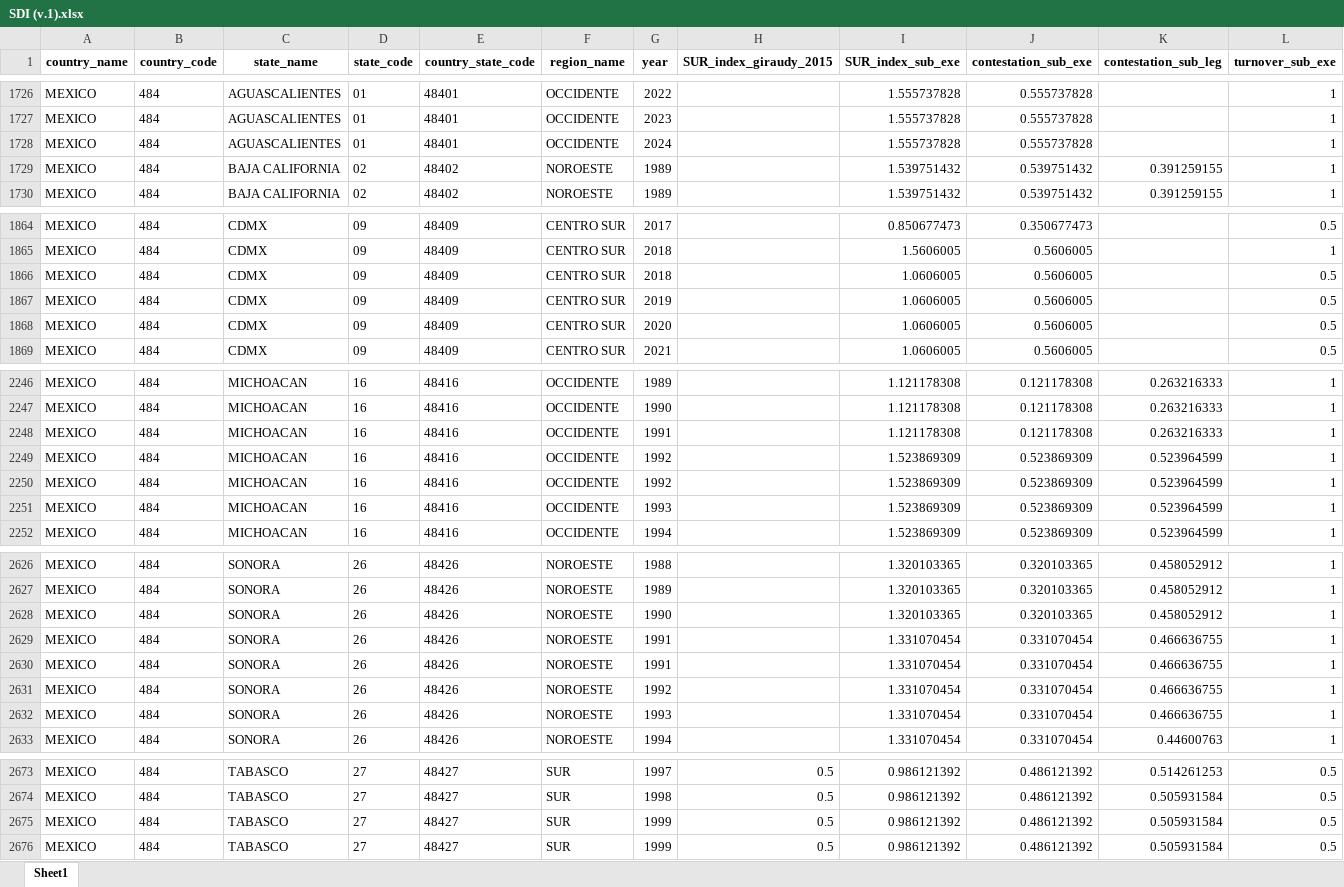
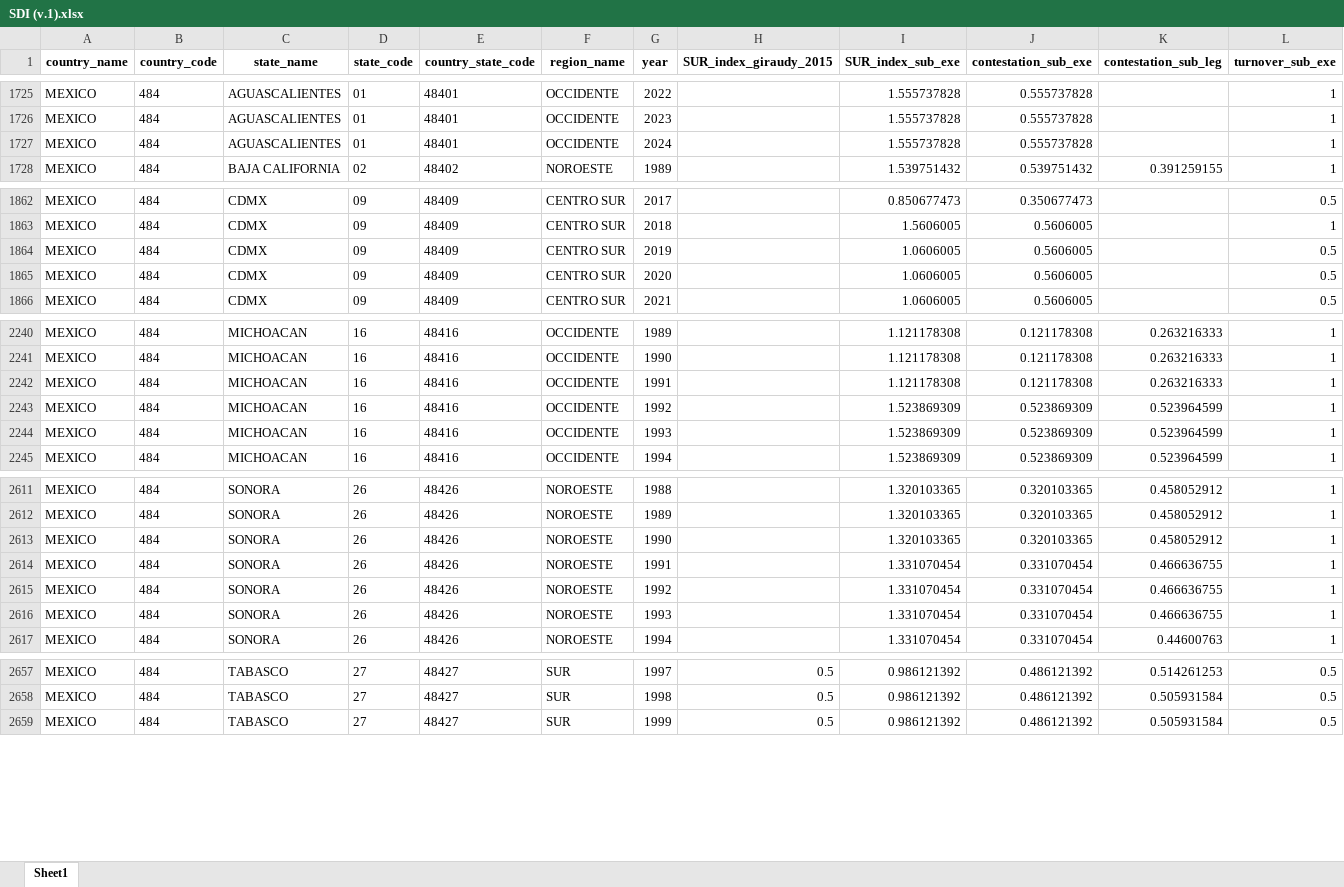
Before and after one commit to fsotoj/subnational_gov, an Excel workbook: data/SDI (v.1).xlsx, sheet Sheet1, drawn as a sheet; only a part is shown, gaps mark what is left out; values as stored, in another font and other column widths than the file's, no borders; rows hold the shown columns only; the diff covers the shown part only; the diff names each change by its address in the sheet, - before the commit and + after, or states it on an @@ line.

```diff
--- a/data/SDI (v.1).xlsx (sheet Sheet1)
+++ b/data/SDI (v.1).xlsx (sheet Sheet1)
-row 1729: MEXICO | 484 | BAJA CALIFORNIA | 02 | 48402 | NOROESTE | 1989 |  | 1.539751432 | 0.539751432 | 0.391259155 | 1
-row 1866: MEXICO | 484 | CDMX | 09 | 48409 | CENTRO SUR | 2018 |  | 1.0606005 | 0.5606005 |  | 0.5
-row 2250: MEXICO | 484 | MICHOACAN | 16 | 48416 | OCCIDENTE | 1992 |  | 1.523869309 | 0.523869309 | 0.523964599 | 1
-row 2630: MEXICO | 484 | SONORA | 26 | 48426 | NOROESTE | 1991 |  | 1.331070454 | 0.331070454 | 0.466636755 | 1
-row 2675: MEXICO | 484 | TABASCO | 27 | 48427 | SUR | 1999 | 0.5 | 0.986121392 | 0.486121392 | 0.505931584 | 0.5
```
Also changed, not shown: 14 removed rows elsewhere in this sheet, 4 other files.
